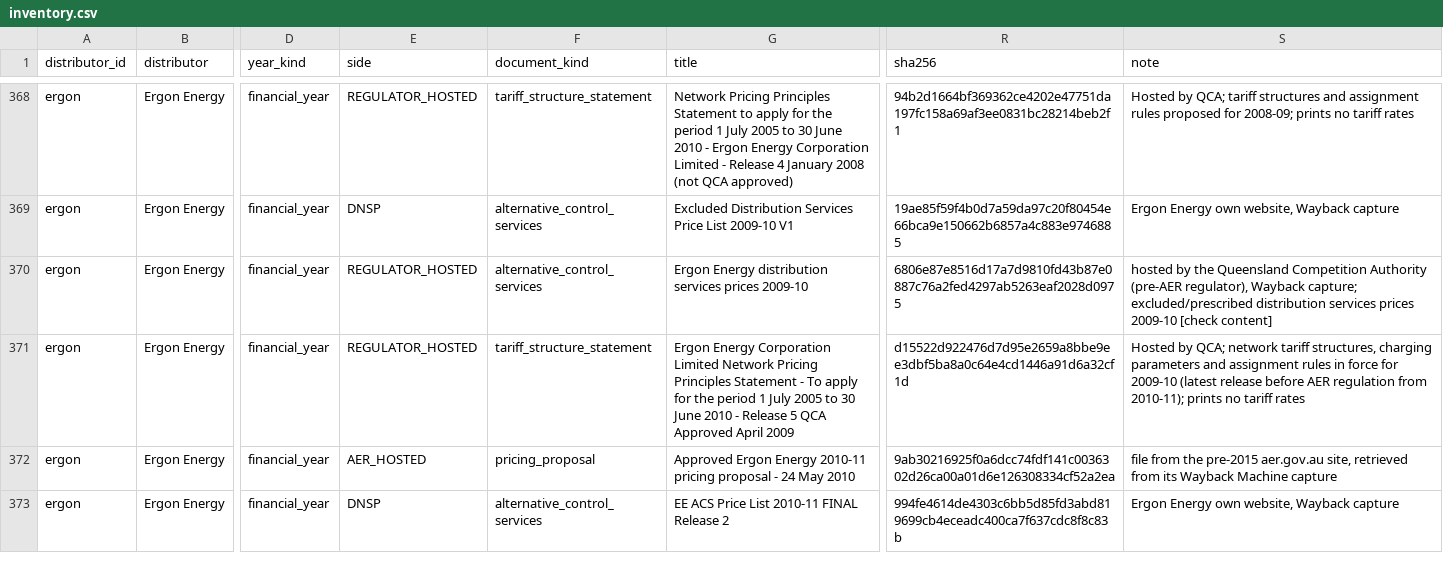
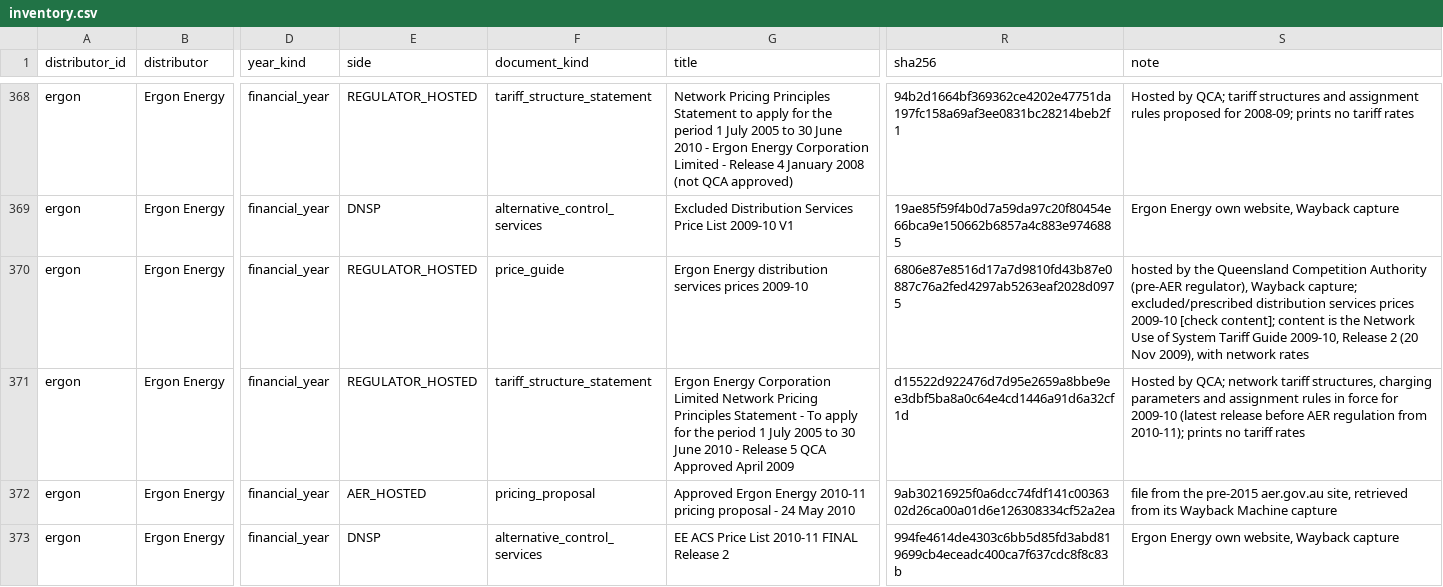
Before and after one commit to yehezkieled/standardise_network_tariff_tables, a CSV file: sources/archive/inventory.csv, drawn as a sheet; only a part is shown, gaps mark what is left out; the diff names each change by its address in the sheet, - before the commit and + after, or states it on an @@ line.

Commit message:
fix(sources): file Ergon's QCA-hosted 2009-10 network tariff guide as a price guide

```diff
--- a/sources/archive/inventory.csv
+++ b/sources/archive/inventory.csv
-F370 (document_kind): alternative_control_services
+F370 (document_kind): price_guide
-S370 (note): …2009-10 [check content]
+S370 (note): …2009-10 [check content]; content is the Network Use of System Tariff Guide 2009-10, Release 2 (20 Nov 2009), with network rates
```
Also changed, not shown: sources/archive/coverage.csv.
